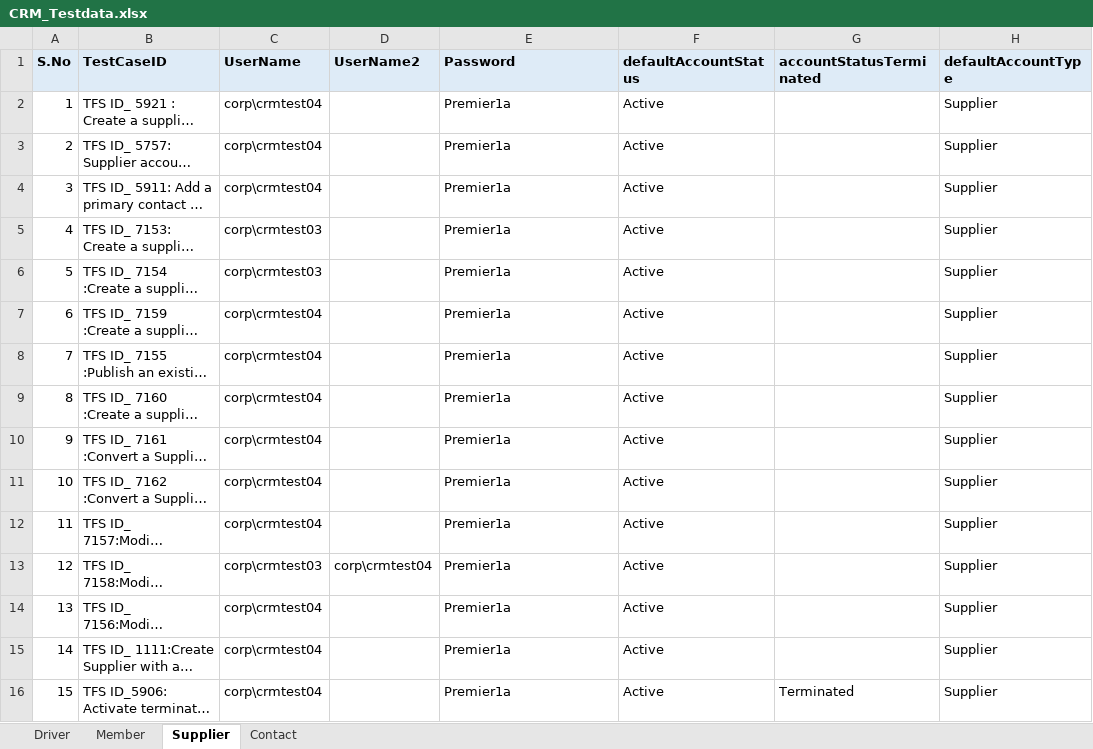
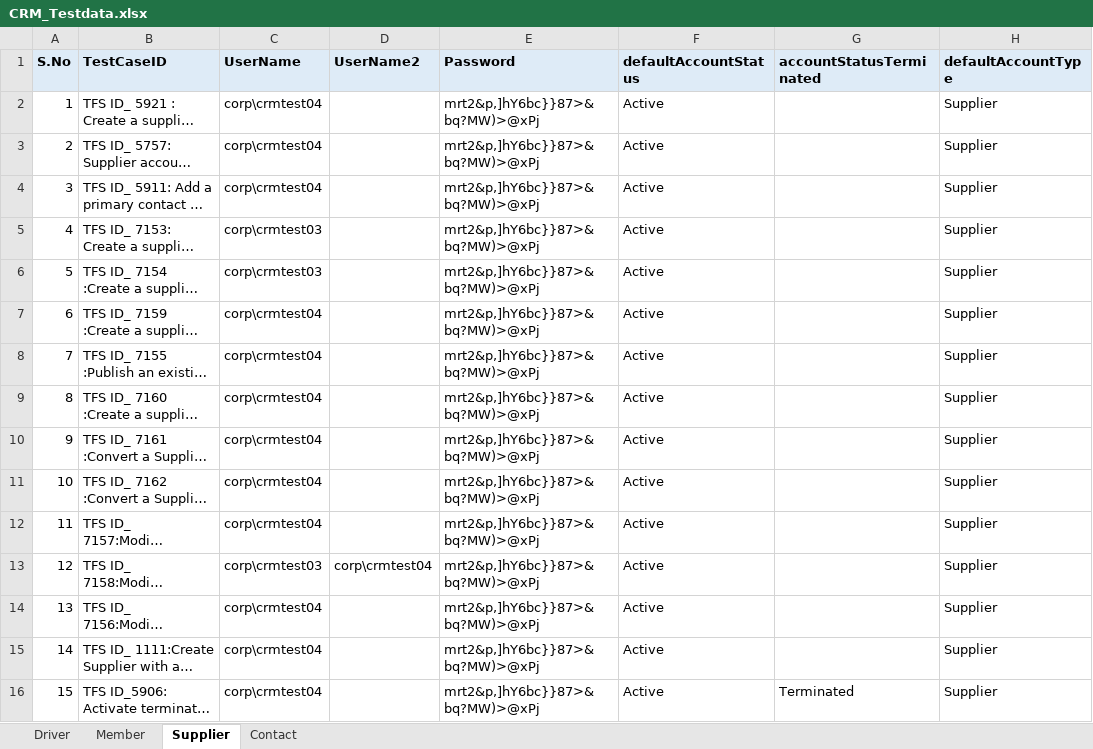
Before and after one commit to GomathiPriya20/Dynamics-CRM-Stage, an Excel workbook: data/CRM_Testdata.xlsx, sheet Supplier, drawn as a sheet; only a part is shown; long unchanged cells end in …; values as stored, in another font and other column widths than the file's, no borders; the diff names each change by its address in the sheet, - before the commit and + after, or states it on an @@ line.

```diff
--- a/data/CRM_Testdata.xlsx (sheet Supplier)
+++ b/data/CRM_Testdata.xlsx (sheet Supplier)
-E2:E16 (Password): Premier1a
+E2:E16 (Password): mrt2&p,]hY6bc}}87>&bq?MW)>@xPj
```
Also changed, not shown: sheet Member, sheet Driver, sheet Contact, 35 other files.
